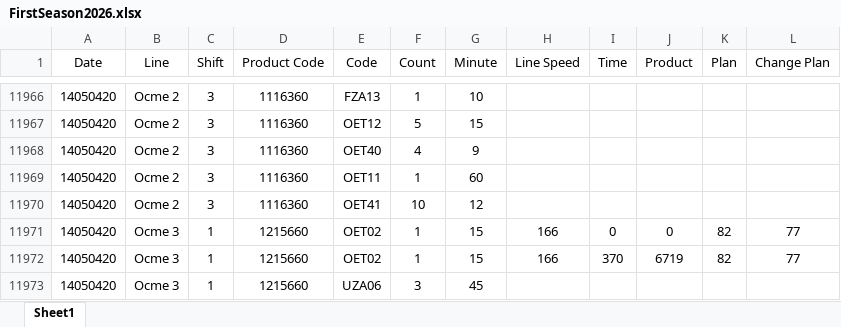
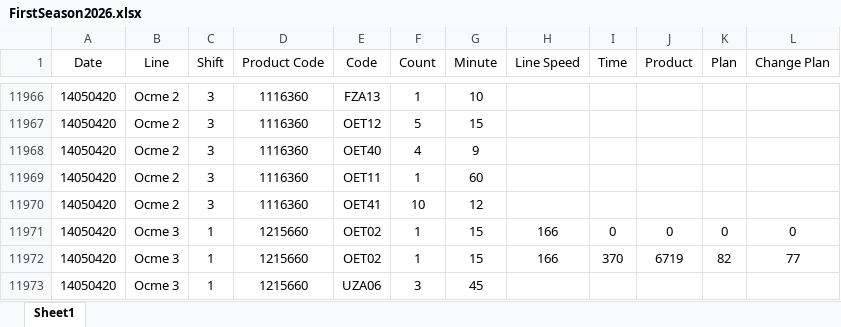
Before and after one commit to Nimahsh/Factory-Intelligence-Platform, an Excel workbook: FirstSeason2026.xlsx, sheet Sheet1, drawn as a sheet; only a part is shown, gaps mark what is left out; values as stored, in another font and other column widths than the file's, no borders; the diff names each change by its address in the sheet, - before the commit and + after, or states it on an @@ line.

Commit message:
New Data 20Tir

```diff
--- a/FirstSeason2026.xlsx (sheet Sheet1)
+++ b/FirstSeason2026.xlsx (sheet Sheet1)
-K11971 (Plan): 82
+K11971 (Plan): 0
-L11971 (Change Plan): 77
+L11971 (Change Plan): 0
```
